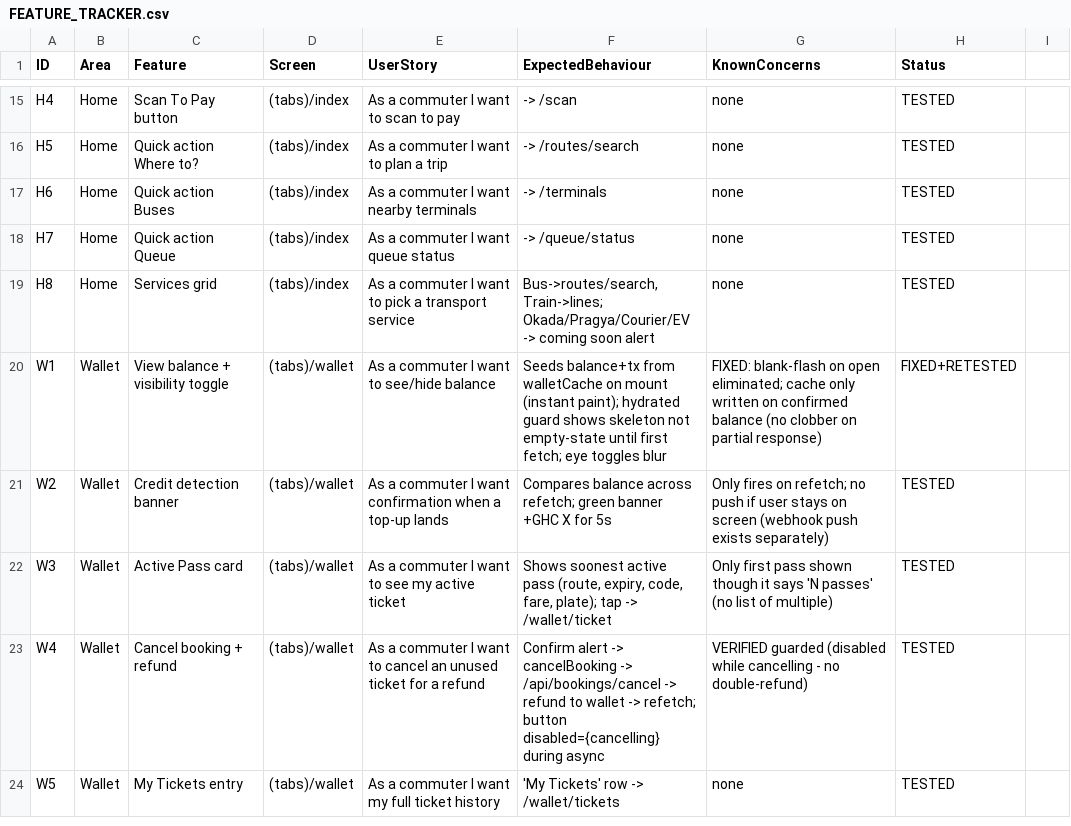
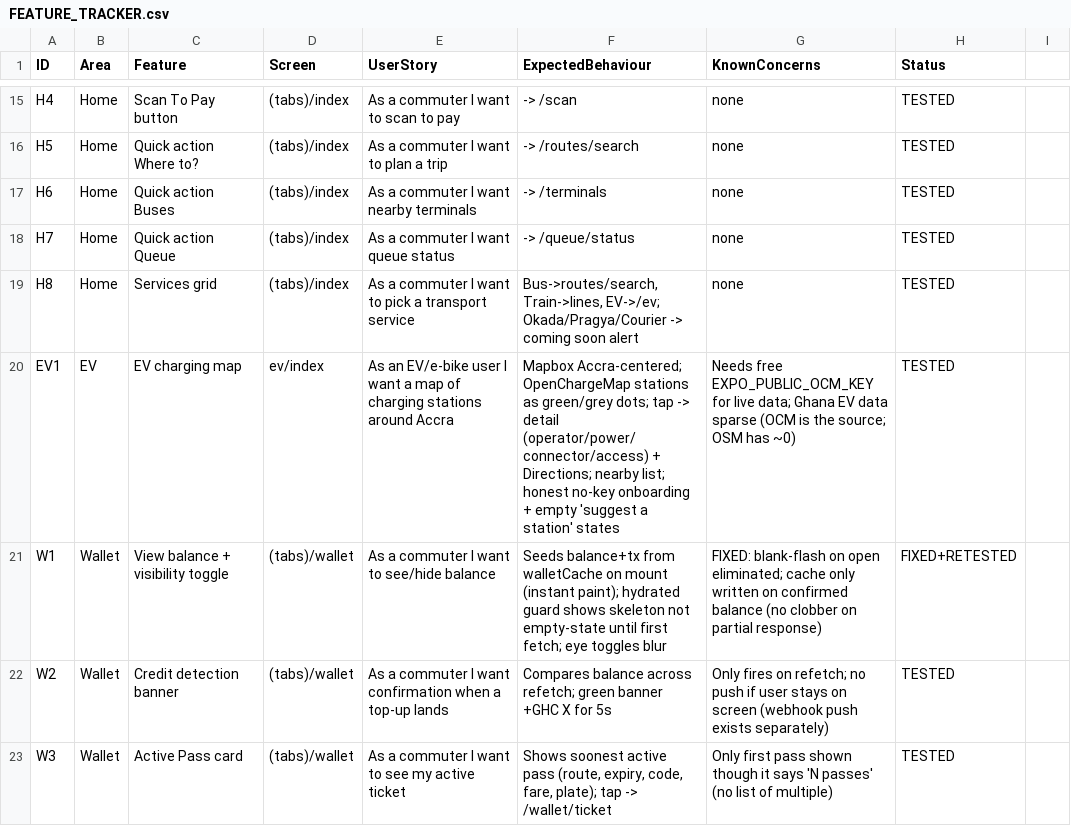
Before and after one commit to ASamedWalker/trotromate-native, a CSV file: docs/FEATURE_TRACKER.csv, drawn as a sheet; only a part is shown, gaps mark what is left out; the shorter side is filled out with more unchanged rows.

```diff
--- a/docs/FEATURE_TRACKER.csv
+++ b/docs/FEATURE_TRACKER.csv
@@ -18,3 +18,4 @@ H6,Home,Quick action Buses,(tabs)/index,As a commuter I want nearby terminals,->
 H7,Home,Quick action Queue,(tabs)/index,As a commuter I want queue status,-> /queue/status,none,TESTED
-H8,Home,Services grid,(tabs)/index,As a commuter I want to pick a transport service,"Bus->routes/search, Train->lines; Okada/Pragya/Courier/EV -> coming soon alert",none,TESTED
+H8,Home,Services grid,(tabs)/index,As a commuter I want to pick a transport service,"Bus->routes/search, Train->lines, EV->/ev; Okada/Pragya/Courier -> coming soon alert",none,TESTED
+EV1,EV,EV charging map,ev/index,As an EV/e-bike user I want a map of charging stations around Accra,"Mapbox Accra-centered; OpenChargeMap stations as green/grey dots; tap -> detail (operator/power/connector/access) + Directions; nearby list; honest no-key onboarding + empty 'suggest a station' states",Needs free EXPO_PUBLIC_OCM_KEY for live data; Ghana EV data sparse (OCM is the source; OSM has ~0),TESTED
 W1,Wallet,View balance + visibility toggle,(tabs)/wallet,As a commuter I want to see/hide balance,Seeds balance+tx from walletCache on mount (instant paint); hydrated guard shows skeleton not empty-state until first fetch; eye toggles blur,FIXED: blank-flash on open eliminated; cache only written on confirmed balance (no clobber on partial response),FIXED+RETESTED
```
Also changed, not shown: 4 other files.
